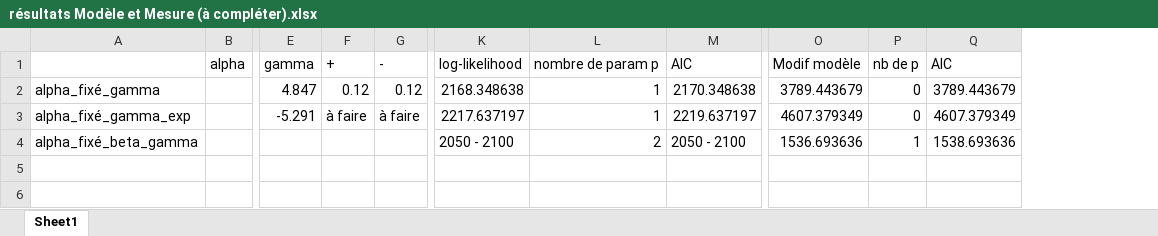
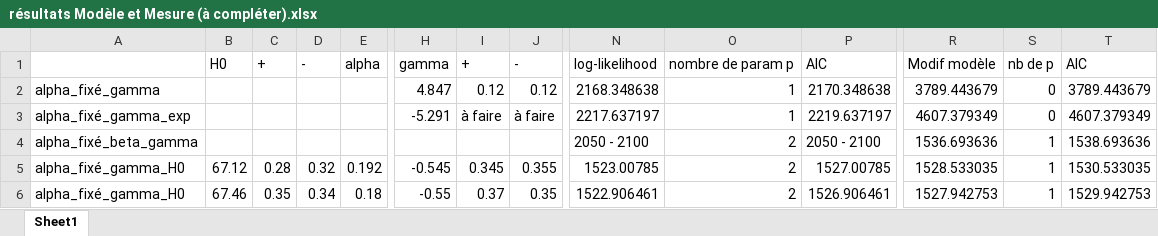
Before and after one commit to EmileD123/projet_recherche_DOSSO_Emile, an Excel workbook: 2-modèle G modifié/calibration/3_Modèle et Mesure/résultats Modèle et Mesure (à compléter).xlsx, sheet Sheet1, drawn as a sheet; only a part is shown, gaps mark what is left out; values as stored, in another font and other column widths than the file's, no borders; rows hold the shown columns only; the diff names each change by its address in the sheet, - before the commit and + after, or states it on an @@ line.

```diff
--- a/2-modèle G modifié/calibration/3_Modèle et Mesure/résultats Modèle et Mesure (à compléter).xlsx (sheet Sheet1)
+++ b/2-modèle G modifié/calibration/3_Modèle et Mesure/résultats Modèle et Mesure (à compléter).xlsx (sheet Sheet1)
+column B, row 1: H0
+column C, row 1: +
+column D, row 1: -
+row 5: alpha_fixé_gamma_H0 | 67.12 | 0.28 | 0.32 | 0.192 | -0.545 | 0.345 | 0.355 | 1523.00785 | 2 | 1527.00785 | 1528.533035 | 1 | 1530.533035
+row 6: alpha_fixé_gamma_H0 | 67.46 | 0.35 | 0.34 | 0.18 | -0.55 | 0.37 | 0.35 | 1522.906461 | 2 | 1526.906461 | 1527.942753 | 1 | 1529.942753
```
Also changed, not shown: formulas that keep their value, 1_analyse données Pantheon +/restraining parameters/résultats_CL_68_param_cosmo(à compléter).xlsx, 2-modèle G modifié/calibration/1_Mesure uniquement/Résultats (intervalle confiance 68%)_mesure.xlsx, 32 other files.
